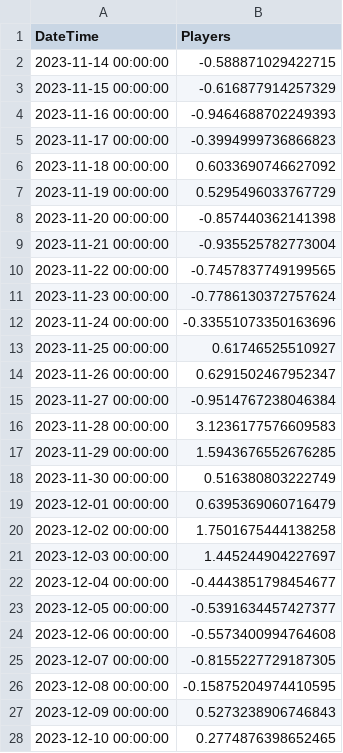
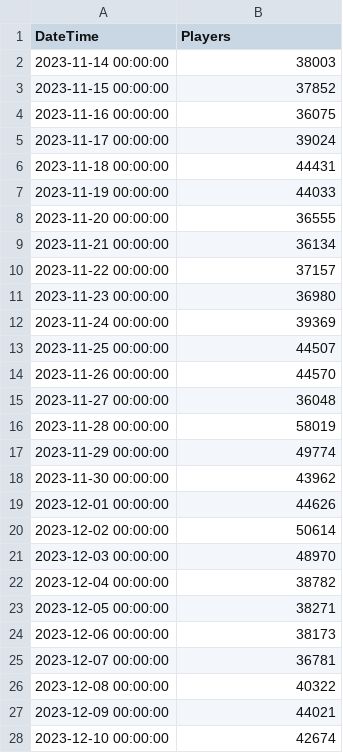
Before and after one commit to ttra0045-spec/ecc3479-project, a CSV file: data:clean/dead_by_daylight_2023-11-14_to_2023-12-19.csv, drawn as a sheet; only a part is shown; the diff covers the shown part only.

```diff
--- a/data:clean/dead_by_daylight_2023-11-14_to_2023-12-19.csv
+++ b/data:clean/dead_by_daylight_2023-11-14_to_2023-12-19.csv
@@ -1,28 +1,28 @@
 DateTime,Players
-2023-11-14 00:00:00,-0.588871029422715
-2023-11-15 00:00:00,-0.616877914257329
-2023-11-16 00:00:00,-0.9464688702249393
-2023-11-17 00:00:00,-0.3994999736866823
-2023-11-18 00:00:00,0.6033690746627092
-2023-11-19 00:00:00,0.5295496033767729
-2023-11-20 00:00:00,-0.857440362141398
-2023-11-21 00:00:00,-0.935525782773004
-2023-11-22 00:00:00,-0.7457837749199565
-2023-11-23 00:00:00,-0.7786130372757624
-2023-11-24 00:00:00,-0.33551073350163696
-2023-11-25 00:00:00,0.61746525510927
-2023-11-26 00:00:00,0.6291502467952347
-2023-11-27 00:00:00,-0.9514767238046384
-2023-11-28 00:00:00,3.1236177576609583
-2023-11-29 00:00:00,1.5943676552676285
-2023-11-30 00:00:00,0.516380803222749
-2023-12-01 00:00:00,0.6395369060716479
-2023-12-02 00:00:00,1.7501675444138258
-2023-12-03 00:00:00,1.445244904227697
-2023-12-04 00:00:00,-0.4443851798454677
-2023-12-05 00:00:00,-0.5391634457427377
-2023-12-06 00:00:00,-0.5573400994764608
-2023-12-07 00:00:00,-0.8155227729187305
-2023-12-08 00:00:00,-0.15875204974410595
-2023-12-09 00:00:00,0.5273238906746843
-2023-12-10 00:00:00,0.2774876398652465
+2023-11-14 00:00:00,38003
+2023-11-15 00:00:00,37852
+2023-11-16 00:00:00,36075
+2023-11-17 00:00:00,39024
+2023-11-18 00:00:00,44431
+2023-11-19 00:00:00,44033
+2023-11-20 00:00:00,36555
+2023-11-21 00:00:00,36134
+2023-11-22 00:00:00,37157
+2023-11-23 00:00:00,36980
+2023-11-24 00:00:00,39369
+2023-11-25 00:00:00,44507
+2023-11-26 00:00:00,44570
+2023-11-27 00:00:00,36048
+2023-11-28 00:00:00,58019
+2023-11-29 00:00:00,49774
+2023-11-30 00:00:00,43962
+2023-12-01 00:00:00,44626
+2023-12-02 00:00:00,50614
+2023-12-03 00:00:00,48970
+2023-12-04 00:00:00,38782
+2023-12-05 00:00:00,38271
+2023-12-06 00:00:00,38173
+2023-12-07 00:00:00,36781
+2023-12-08 00:00:00,40322
+2023-12-09 00:00:00,44021
+2023-12-10 00:00:00,42674
```
Also changed, not shown: 9 edited cells elsewhere in this file, data:clean/deep_rock_galactic_2024-05-30_to_2024-07-04.csv, data:clean/destiny_2_2024-09-24_to_2024-10-29.csv, 38 other files.
